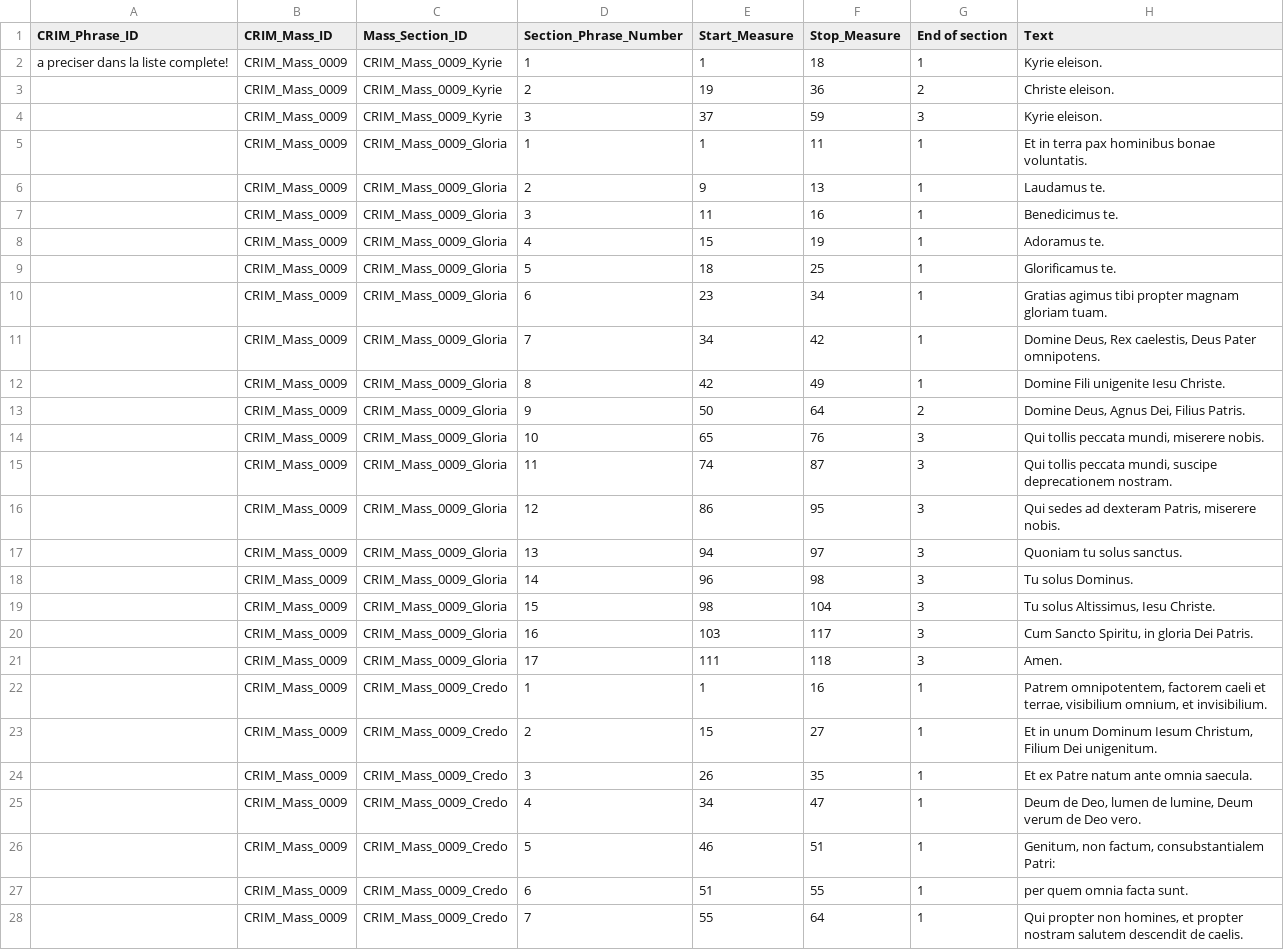
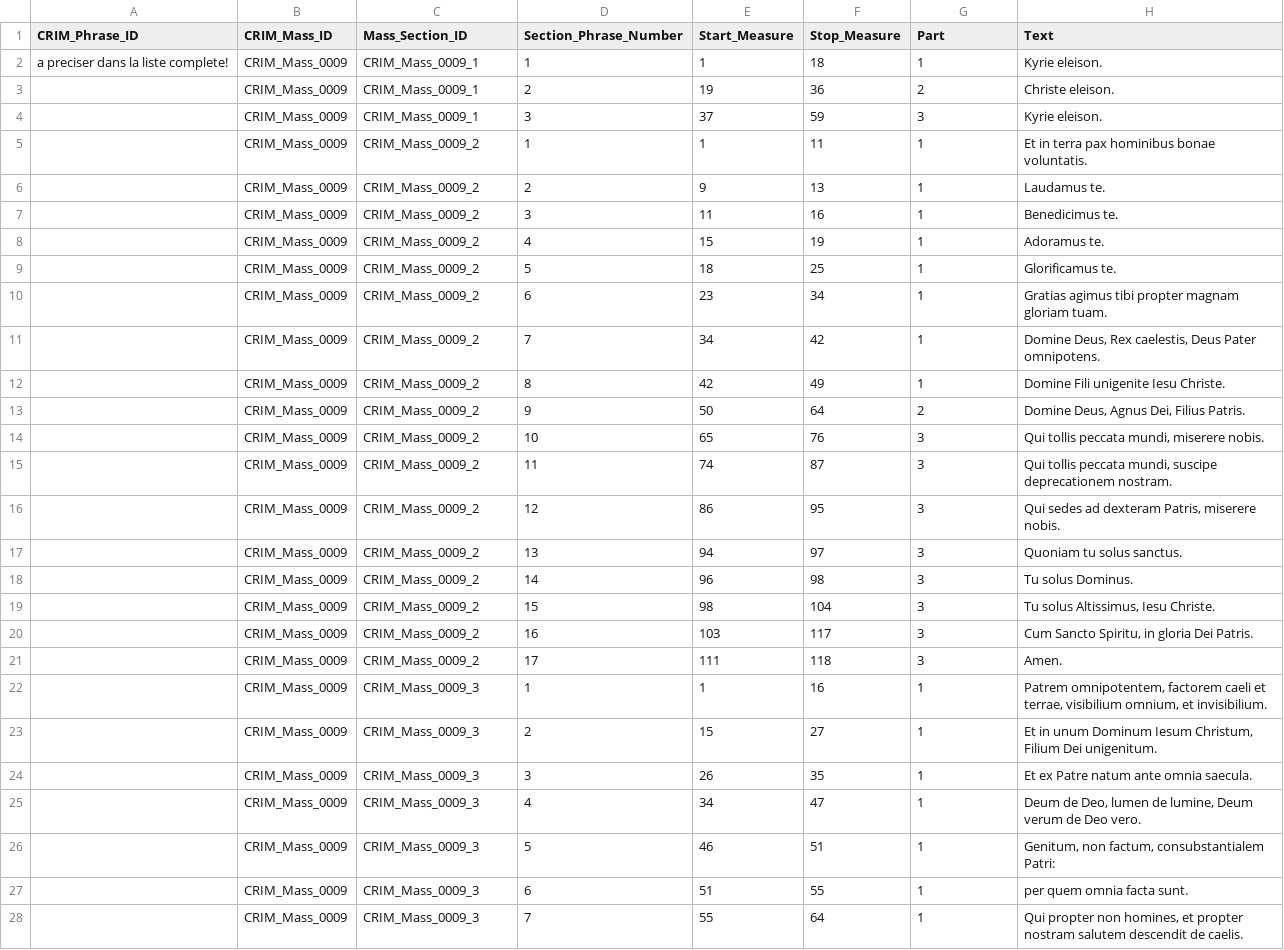
Before and after one commit to CRIM-Project/CRIM-online, a CSV file: importing/source/mass_phrases/CRIM_Mass_0009_Phrases.csv, drawn as a sheet; only a part is shown; the diff covers the shown part only.

Commit message:
Corrected tables for import

```diff
--- a/importing/source/mass_phrases/CRIM_Mass_0009_Phrases.csv
+++ b/importing/source/mass_phrases/CRIM_Mass_0009_Phrases.csv
@@ -1,28 +1,28 @@
-CRIM_Phrase_ID,CRIM_Mass_ID,Mass_Section_ID,Section_Phrase_Number,Start_Measure,Stop_Measure,End of section,Text,,,,,,,,
-a preciser dans la liste complete!,CRIM_Mass_0009,CRIM_Mass_0009_Kyrie,1,1,18,1,Kyrie eleison.,,,,,,,,
-,CRIM_Mass_0009,CRIM_Mass_0009_Kyrie,2,19,36,2,Christe eleison.,,,,,,,,
-,CRIM_Mass_0009,CRIM_Mass_0009_Kyrie,3,37,59,3,Kyrie eleison.,,,,,,,,
-,CRIM_Mass_0009,CRIM_Mass_0009_Gloria,1,1,11,1,Et in terra pax hominibus bonae voluntatis.,,,,,,,,
-,CRIM_Mass_0009,CRIM_Mass_0009_Gloria,2,9,13,1,Laudamus te.,,,,,,,,
-,CRIM_Mass_0009,CRIM_Mass_0009_Gloria,3,11,16,1,Benedicimus te.,,,,,,,,
-,CRIM_Mass_0009,CRIM_Mass_0009_Gloria,4,15,19,1,Adoramus te.,,,,,,,,
-,CRIM_Mass_0009,CRIM_Mass_0009_Gloria,5,18,25,1,Glorificamus te.,,,,,,,,
-,CRIM_Mass_0009,CRIM_Mass_0009_Gloria,6,23,34,1,Gratias agimus tibi propter magnam gloriam tuam.,,,,,,,,
-,CRIM_Mass_0009,CRIM_Mass_0009_Gloria,7,34,42,1,"Domine Deus, Rex caelestis, Deus Pater omnipotens.",,,,,,,,
-,CRIM_Mass_0009,CRIM_Mass_0009_Gloria,8,42,49,1,Domine Fili unigenite Iesu Christe.,,,,,,,,
-,CRIM_Mass_0009,CRIM_Mass_0009_Gloria,9,50,64,2,"Domine Deus, Agnus Dei, Filius Patris.",,,,,,,,
-,CRIM_Mass_0009,CRIM_Mass_0009_Gloria,10,65,76,3,"Qui tollis peccata mundi, miserere nobis.",,,,,,,,
-,CRIM_Mass_0009,CRIM_Mass_0009_Gloria,11,74,87,3,"Qui tollis peccata mundi, suscipe deprecationem nostram.",,,,,,,,
-,CRIM_Mass_0009,CRIM_Mass_0009_Gloria,12,86,95,3,"Qui sedes ad dexteram Patris, miserere nobis.",,,,,,,,
-,CRIM_Mass_0009,CRIM_Mass_0009_Gloria,13,94,97,3,Quoniam tu solus sanctus.,,,,,,,,
-,CRIM_Mass_0009,CRIM_Mass_0009_Gloria,14,96,98,3,Tu solus Dominus.,,,,,,,,
-,CRIM_Mass_0009,CRIM_Mass_0009_Gloria,15,98,104,3,"Tu solus Altissimus, Iesu Christe.",,,,,,,,
-,CRIM_Mass_0009,CRIM_Mass_0009_Gloria,16,103,117,3,"Cum Sancto Spiritu, in gloria Dei Patris.",,,,,,,,
-,CRIM_Mass_0009,CRIM_Mass_0009_Gloria,17,111,118,3,Amen.,,,,,,,,
-,CRIM_Mass_0009,CRIM_Mass_0009_Credo,1,1,16,1,"Patrem omnipotentem, factorem caeli et terrae, visibilium omnium, et invisibilium.",,,,,,,,
-,CRIM_Mass_0009,CRIM_Mass_0009_Credo,2,15,27,1,"Et in unum Dominum Iesum Christum, Filium Dei unigenitum.",,,,,,,,
-,CRIM_Mass_0009,CRIM_Mass_0009_Credo,3,26,35,1,Et ex Patre natum ante omnia saecula.,,,,,,,,
-,CRIM_Mass_0009,CRIM_Mass_0009_Credo,4,34,47,1,"Deum de Deo, lumen de lumine, Deum verum de Deo vero.",,,,,,,,
-,CRIM_Mass_0009,CRIM_Mass_0009_Credo,5,46,51,1,"Genitum, non factum, consubstantialem Patri:",,,,,,,,
-,CRIM_Mass_0009,CRIM_Mass_0009_Credo,6,51,55,1,per quem omnia facta sunt.,,,,,,,,
-,CRIM_Mass_0009,CRIM_Mass_0009_Credo,7,55,64,1,"Qui propter non homines, et propter nostram salutem descendit de caelis.",,,,,,,,
+CRIM_Phrase_ID,CRIM_Mass_ID,Mass_Section_ID,Section_Phrase_Number,Start_Measure,Stop_Measure,Part,Text,,,,,,,,
+a preciser dans la liste complete!,CRIM_Mass_0009,CRIM_Mass_0009_1,1,1,18,1,Kyrie eleison.,,,,,,,,
+,CRIM_Mass_0009,CRIM_Mass_0009_1,2,19,36,2,Christe eleison.,,,,,,,,
+,CRIM_Mass_0009,CRIM_Mass_0009_1,3,37,59,3,Kyrie eleison.,,,,,,,,
+,CRIM_Mass_0009,CRIM_Mass_0009_2,1,1,11,1,Et in terra pax hominibus bonae voluntatis.,,,,,,,,
+,CRIM_Mass_0009,CRIM_Mass_0009_2,2,9,13,1,Laudamus te.,,,,,,,,
+,CRIM_Mass_0009,CRIM_Mass_0009_2,3,11,16,1,Benedicimus te.,,,,,,,,
+,CRIM_Mass_0009,CRIM_Mass_0009_2,4,15,19,1,Adoramus te.,,,,,,,,
+,CRIM_Mass_0009,CRIM_Mass_0009_2,5,18,25,1,Glorificamus te.,,,,,,,,
+,CRIM_Mass_0009,CRIM_Mass_0009_2,6,23,34,1,Gratias agimus tibi propter magnam gloriam tuam.,,,,,,,,
+,CRIM_Mass_0009,CRIM_Mass_0009_2,7,34,42,1,"Domine Deus, Rex caelestis, Deus Pater omnipotens.",,,,,,,,
+,CRIM_Mass_0009,CRIM_Mass_0009_2,8,42,49,1,Domine Fili unigenite Iesu Christe.,,,,,,,,
+,CRIM_Mass_0009,CRIM_Mass_0009_2,9,50,64,2,"Domine Deus, Agnus Dei, Filius Patris.",,,,,,,,
+,CRIM_Mass_0009,CRIM_Mass_0009_2,10,65,76,3,"Qui tollis peccata mundi, miserere nobis.",,,,,,,,
+,CRIM_Mass_0009,CRIM_Mass_0009_2,11,74,87,3,"Qui tollis peccata mundi, suscipe deprecationem nostram.",,,,,,,,
+,CRIM_Mass_0009,CRIM_Mass_0009_2,12,86,95,3,"Qui sedes ad dexteram Patris, miserere nobis.",,,,,,,,
+,CRIM_Mass_0009,CRIM_Mass_0009_2,13,94,97,3,Quoniam tu solus sanctus.,,,,,,,,
+,CRIM_Mass_0009,CRIM_Mass_0009_2,14,96,98,3,Tu solus Dominus.,,,,,,,,
+,CRIM_Mass_0009,CRIM_Mass_0009_2,15,98,104,3,"Tu solus Altissimus, Iesu Christe.",,,,,,,,
+,CRIM_Mass_0009,CRIM_Mass_0009_2,16,103,117,3,"Cum Sancto Spiritu, in gloria Dei Patris.",,,,,,,,
+,CRIM_Mass_0009,CRIM_Mass_0009_2,17,111,118,3,Amen.,,,,,,,,
+,CRIM_Mass_0009,CRIM_Mass_0009_3,1,1,16,1,"Patrem omnipotentem, factorem caeli et terrae, visibilium omnium, et invisibilium.",,,,,,,,
+,CRIM_Mass_0009,CRIM_Mass_0009_3,2,15,27,1,"Et in unum Dominum Iesum Christum, Filium Dei unigenitum.",,,,,,,,
+,CRIM_Mass_0009,CRIM_Mass_0009_3,3,26,35,1,Et ex Patre natum ante omnia saecula.,,,,,,,,
+,CRIM_Mass_0009,CRIM_Mass_0009_3,4,34,47,1,"Deum de Deo, lumen de lumine, Deum verum de Deo vero.",,,,,,,,
+,CRIM_Mass_0009,CRIM_Mass_0009_3,5,46,51,1,"Genitum, non factum, consubstantialem Patri:",,,,,,,,
+,CRIM_Mass_0009,CRIM_Mass_0009_3,6,51,55,1,per quem omnia facta sunt.,,,,,,,,
+,CRIM_Mass_0009,CRIM_Mass_0009_3,7,55,64,1,"Qui propter non homines, et propter nostram salutem descendit de caelis.",,,,,,,,
```
Also changed, not shown: 26 edited cells elsewhere in this file, importing/source/mass_phrases/CRIM_Mass_0003_Phrases.csv, importing/source/mass_phrases/CRIM_Mass_0004_Phrases.csv, 18 other files.
